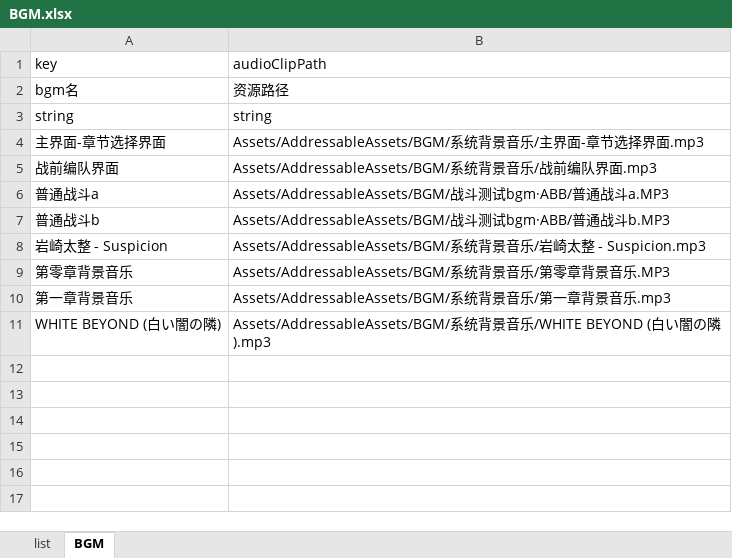
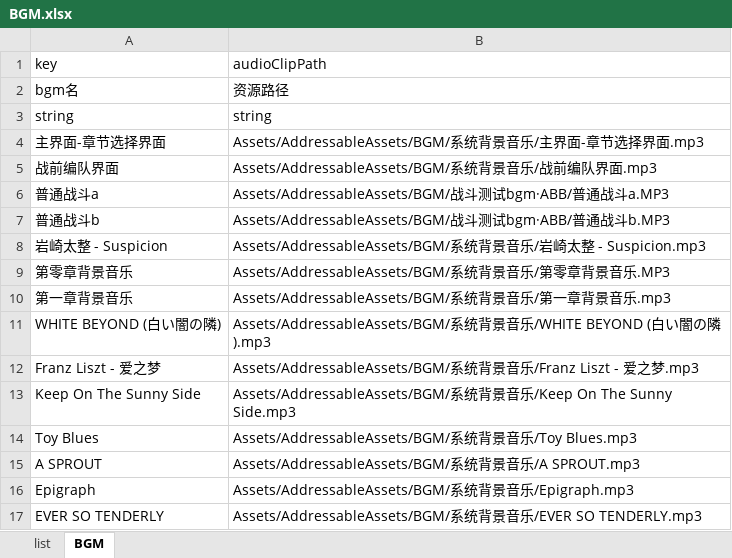
Before and after one commit to yufulao/XuMiuDuTing, an Excel workbook: XuMiuDuTing/RabiConfig/xlsx/BGM.xlsx, sheet BGM, drawn as a sheet; values as stored, in another font and other column widths than the file's, no borders; the diff names each change by its address in the sheet, - before the commit and + after, or states it on an @@ line.

```diff
--- a/XuMiuDuTing/RabiConfig/xlsx/BGM.xlsx (sheet BGM)
+++ b/XuMiuDuTing/RabiConfig/xlsx/BGM.xlsx (sheet BGM)
+row 12: Franz Liszt - 爱之梦 | Assets/AddressableAssets/BGM/系统背景音乐/Franz Liszt - 爱之梦.mp3
+row 13: Keep On The Sunny Side | Assets/AddressableAssets/BGM/系统背景音乐/Keep On The Sunny Side.mp3
+row 14: Toy Blues | Assets/AddressableAssets/BGM/系统背景音乐/Toy Blues.mp3
+row 15: A SPROUT | Assets/AddressableAssets/BGM/系统背景音乐/A SPROUT.mp3
+row 16: Epigraph | Assets/AddressableAssets/BGM/系统背景音乐/Epigraph.mp3
+row 17: EVER SO TENDERLY | Assets/AddressableAssets/BGM/系统背景音乐/EVER SO TENDERLY.mp3
```
Also changed, not shown: XuMiuDuTing/RabiConfig/xlsx/SFX.xlsx, XuMiuDuTing/RabiConfig/xlsx/Sprite.xlsx, 39 other files.
